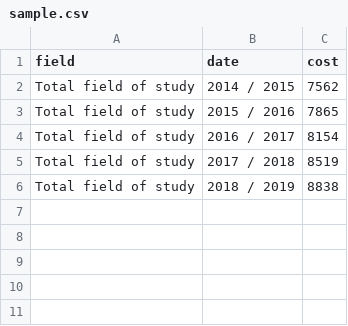
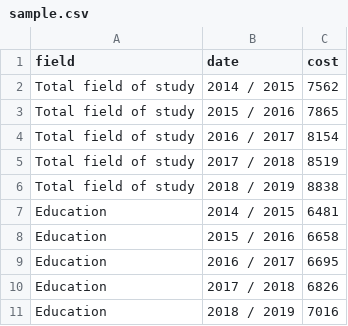
Before and after one commit to esulu/data-visualization, a CSV file: sample.csv, drawn as a sheet; the diff names each change by its address in the sheet, - before the commit and + after, or states it on an @@ line.

```diff
--- a/sample.csv
+++ b/sample.csv
+row 7: Education | 2014 / 2015 | 6481
+row 8: Education | 2015 / 2016 | 6658
+row 9: Education | 2016 / 2017 | 6695
+row 10: Education | 2017 / 2018 | 6826
+row 11: Education | 2018 / 2019 | 7016
```
Also changed, not shown: 2 other files.
